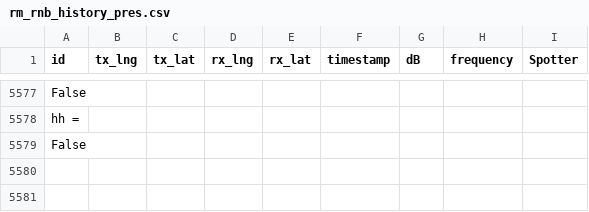
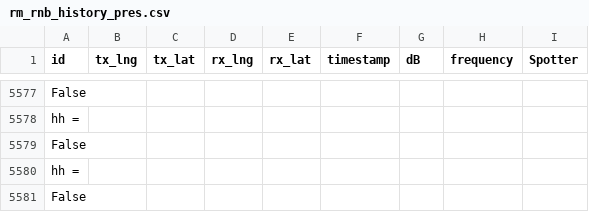
Before and after one commit to hcarter333/rm-rbn-history, a CSV file: rm_rnb_history_pres.csv, drawn as a sheet; only a part is shown, gaps mark what is left out; the diff names each change by its address in the sheet, - before the commit and + after, or states it on an @@ line.

```diff
--- a/rm_rnb_history_pres.csv
+++ b/rm_rnb_history_pres.csv
+row 5580: hh =
+row 5581: False
```
